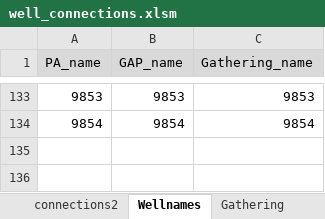
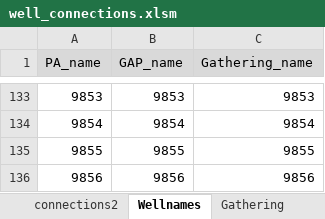
Before and after one commit to gagon/dino, an Excel workbook: lineup_app/static/well_connections.xlsm, sheet Wellnames, drawn as a sheet; only a part is shown, gaps mark what is left out; values as stored, in another font and other column widths than the file's, no borders; the diff names each change by its address in the sheet, - before the commit and + after, or states it on an @@ line.

```diff
--- a/lineup_app/static/well_connections.xlsm (sheet Wellnames)
+++ b/lineup_app/static/well_connections.xlsm (sheet Wellnames)
+row 135: 9855 | 9855 | 9855
+row 136: 9856 | 9856 | 9856
```
Also changed, not shown: sheet connections2, formulas that keep their value, 1 other file.
